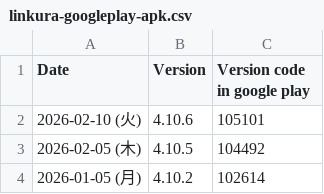
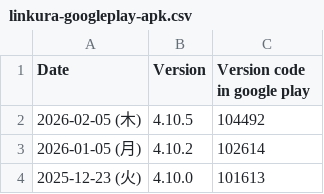
Before and after one commit to ChocoLZS/linkura-live-data, a CSV file: others/linkura-googleplay-apk.csv, drawn as a sheet; only a part is shown; the shorter side is filled out with more unchanged rows; the diff names each change by its address in the sheet, - before the commit and + after, or states it on an @@ line.

Commit message:
revert version

```diff
--- a/others/linkura-googleplay-apk.csv
+++ b/others/linkura-googleplay-apk.csv
-row 2: 2026-02-10 (火) | 4.10.6 | 105101
```
Also changed, not shown: 2 other files.
